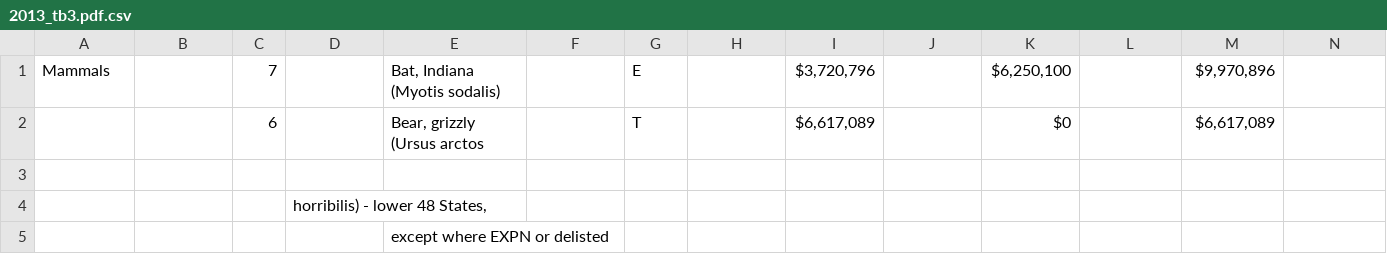
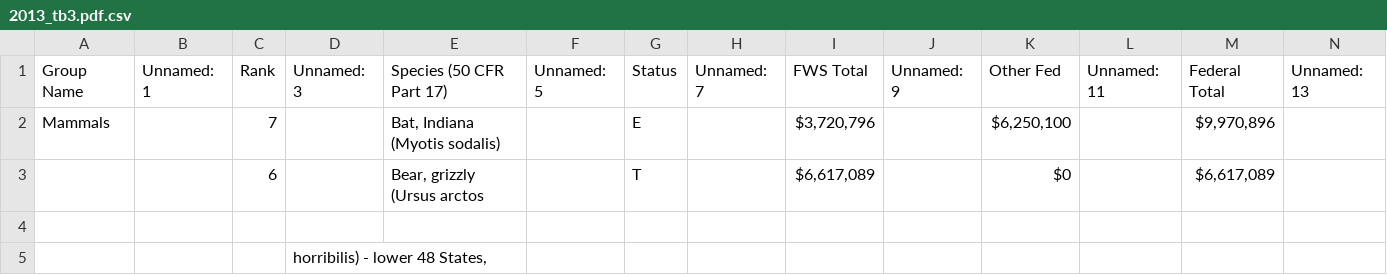
Before and after one commit to rahuezo/expenditure-reports-project, a CSV file: resources/pdfs/2013_tb3.pdf.csv, drawn as a sheet; only a part is shown; the shorter side is filled out with more unchanged rows; rows hold the shown columns only; the diff names each change by its address in the sheet, - before the commit and + after, or states it on an @@ line.

```diff
--- a/resources/pdfs/2013_tb3.pdf.csv
+++ b/resources/pdfs/2013_tb3.pdf.csv
+row 1: Group Name | Unnamed: 1 | Rank | Unnamed: 3 | Species (50 CFR Part 17) | Unnamed: 5 | Status | Unnamed: 7 | FWS Total | Unnamed: 9 | Other Fed | Unnamed: 11 | Federal Total | Unnamed: 13
```
Also changed, not shown: resources/pdfs/2014_tb3.pdf.csv, resources/pdfs/2015_tb3.pdf.csv, 31 other files.
